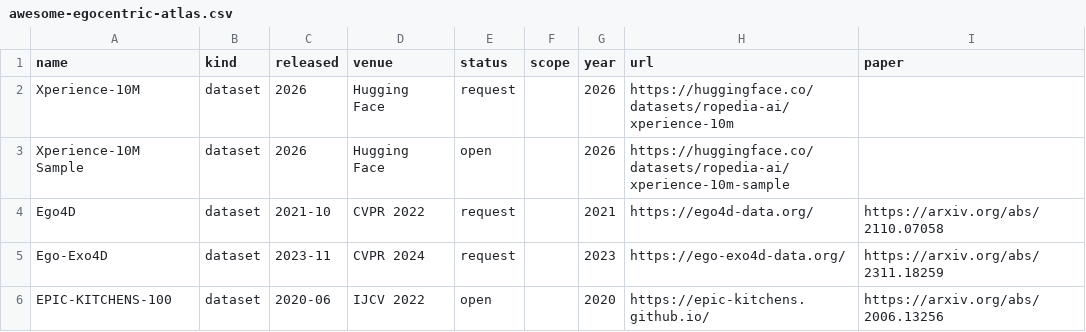
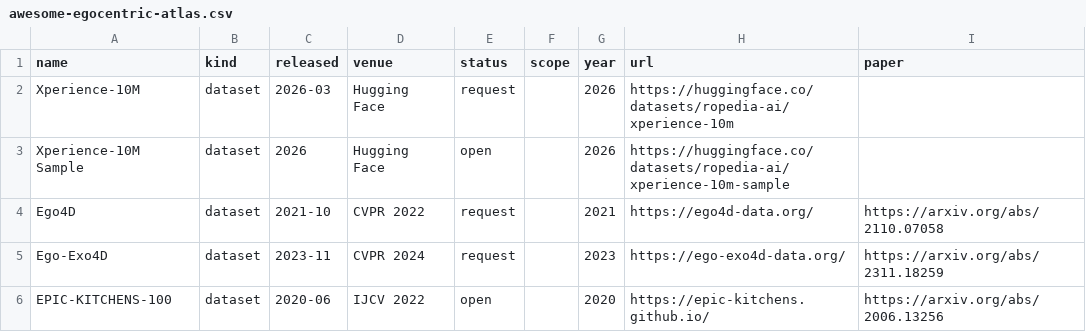
Before and after one commit to ChaoYue0307/awesome-egocentric-atlas, a CSV file: awesome-egocentric-atlas.csv, drawn as a sheet; only a part is shown; the diff names each change by its address in the sheet, - before the commit and + after, or states it on an @@ line.

Commit message:
Make Milestones a vivid month-level timeline; add Xperience-10M
- Site: render the Milestones section as a vivid vertical timeline — a gradient
  spine, kind-colored dots, month-level date pills, and the reason on each card.
- Month-level milestone dates (e.g. GTEA 2011-06, EgoVLA 2025-07, EgoScale
  2026-02) instead of year-only; README 'Date' column and site both use them.
- Add Xperience-10M as a milestone (2026-03) and set its release month to
  2026-03 (was year-only).

Twelve milestones now span CMU-MMAC (2009) to Xperience-10M (2026-03). All three
CI checks pass.

```diff
--- a/awesome-egocentric-atlas.csv
+++ b/awesome-egocentric-atlas.csv
-C2 (released): 2026
+C2 (released): 2026-03
```
Also changed, not shown: 7 other files.
